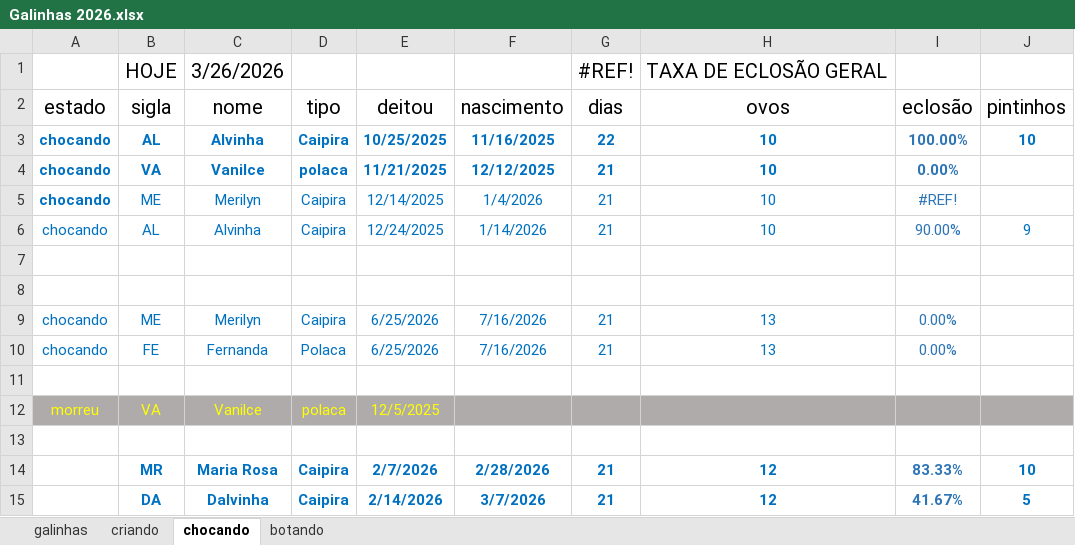
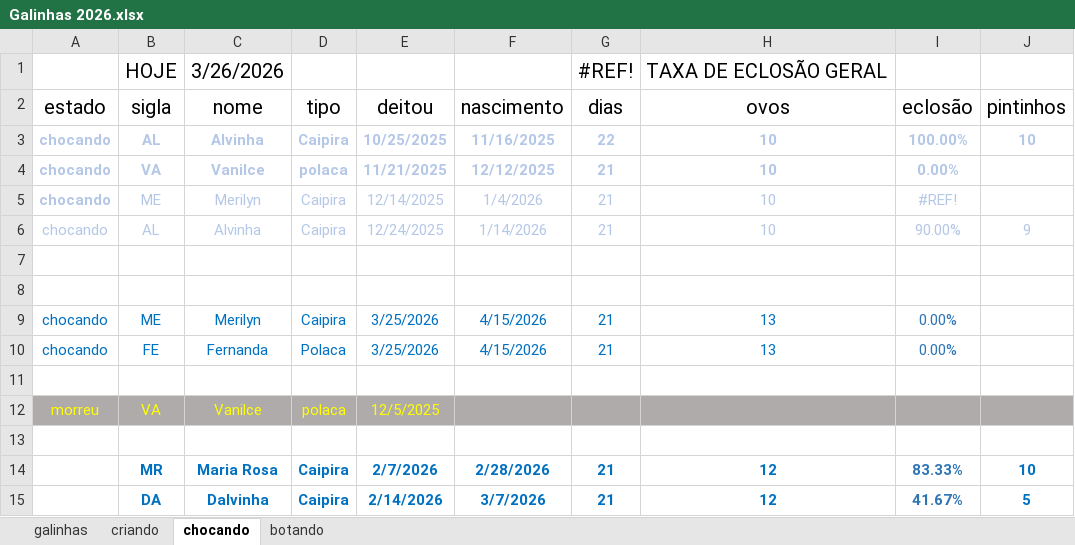
Before and after one commit to HumbertoEliaSoares01/BichosDeCasa, an Excel workbook: Galinhas/Galinhas 2026.xlsx, sheet chocando, drawn as a sheet; values as stored, in another font and other column widths than the file's, no borders; the diff names each change by its address in the sheet, - before the commit and + after, or states it on an @@ line.

Commit message:
Update Galinhas 2026.xlsx

```diff
--- a/Galinhas/Galinhas 2026.xlsx (sheet chocando)
+++ b/Galinhas/Galinhas 2026.xlsx (sheet chocando)
-A3:H6 text colour: #0070C0
+A3:H6 text colour: #B4C7E7
-I3:I6 text colour: #2E75B6
+I3:I6 text colour: #B4C7E7
-J3 text colour: #0070C0
+J3 text colour: #B4C7E7
-J6 text colour: #0070C0
+J6 text colour: #B4C7E7
-E9:E10 (deitou): 6/25/2026
+E9:E10 (deitou): 3/25/2026
-F9:F10 (nascimento): 7/16/2026
+F9:F10 (nascimento): 4/15/2026
```
